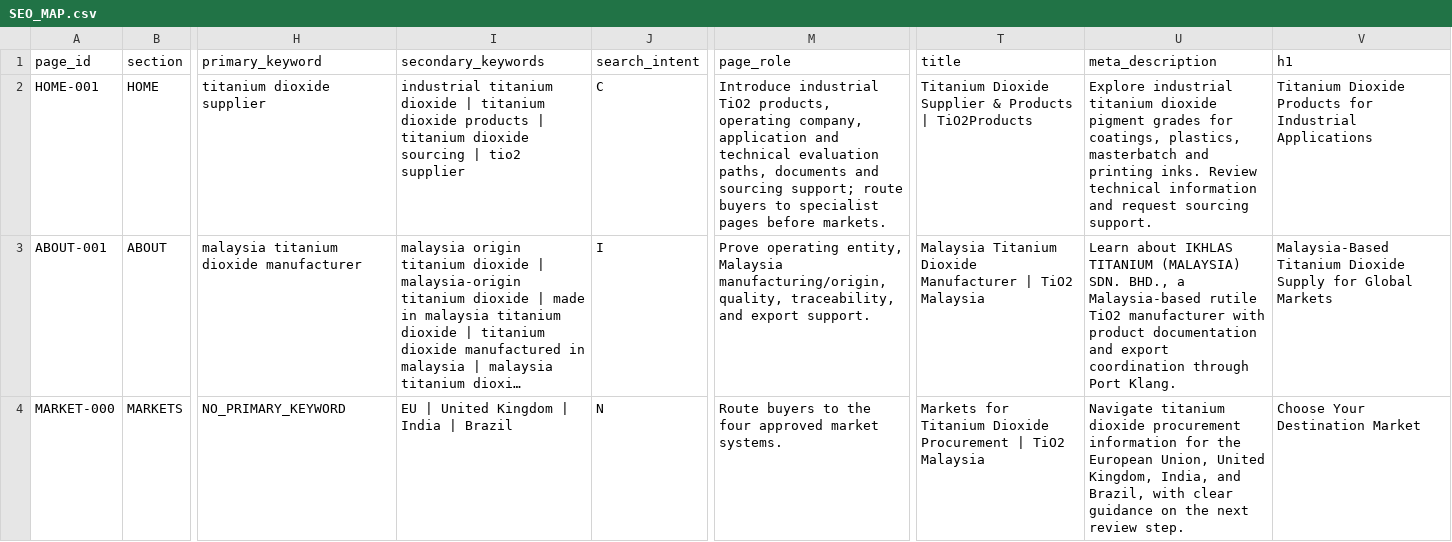
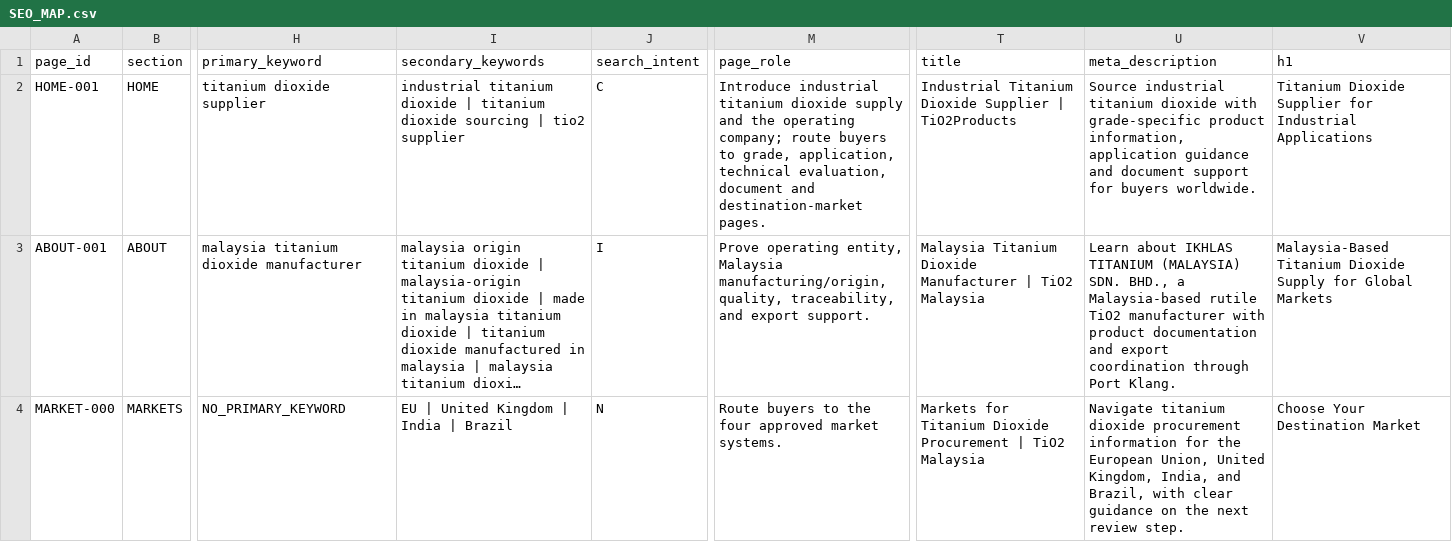
Before and after one commit to longestGj/wordpress-test, a CSV file: planning/SEO_MAP.csv, drawn as a sheet; only a part is shown, gaps mark what is left out; long unchanged cells end in …; the diff names each change by its address in the sheet, - before the commit and + after, or states it on an @@ line.

Commit message:
Refine Home supplier positioning and navigation

```diff
--- a/planning/SEO_MAP.csv
+++ b/planning/SEO_MAP.csv
-I2 (secondary_keywords): …titanium dioxide products | titanium dioxide sourcing |…
+I2 (secondary_keywords): …titanium dioxide sourcing |…
-M2 (page_role): Introduce industrial TiO2 products, operating company, application and technical evaluation paths, documents and sourcing support; route buyers to specialist pages before markets.
+M2 (page_role): Introduce industrial titanium dioxide supply and the operating company; route buyers to grade, application, technical evaluation, document and destination-market pages.
-T2 (title): Titanium Dioxide Supplier & Products | TiO2Products
+T2 (title): Industrial Titanium Dioxide Supplier | TiO2Products
-U2 (meta_description): Explore industrial titanium dioxide pigment grades for coatings, plastics, masterbatch and printing inks. Review technical information and request sourcing support.
+U2 (meta_description): Source industrial titanium dioxide with grade-specific product information, application guidance and document support for buyers worldwide.
-V2 (h1): Titanium Dioxide Products for Industrial…
+V2 (h1): Titanium Dioxide Supplier for Industrial…
```
Also changed, not shown: 6 other files.
